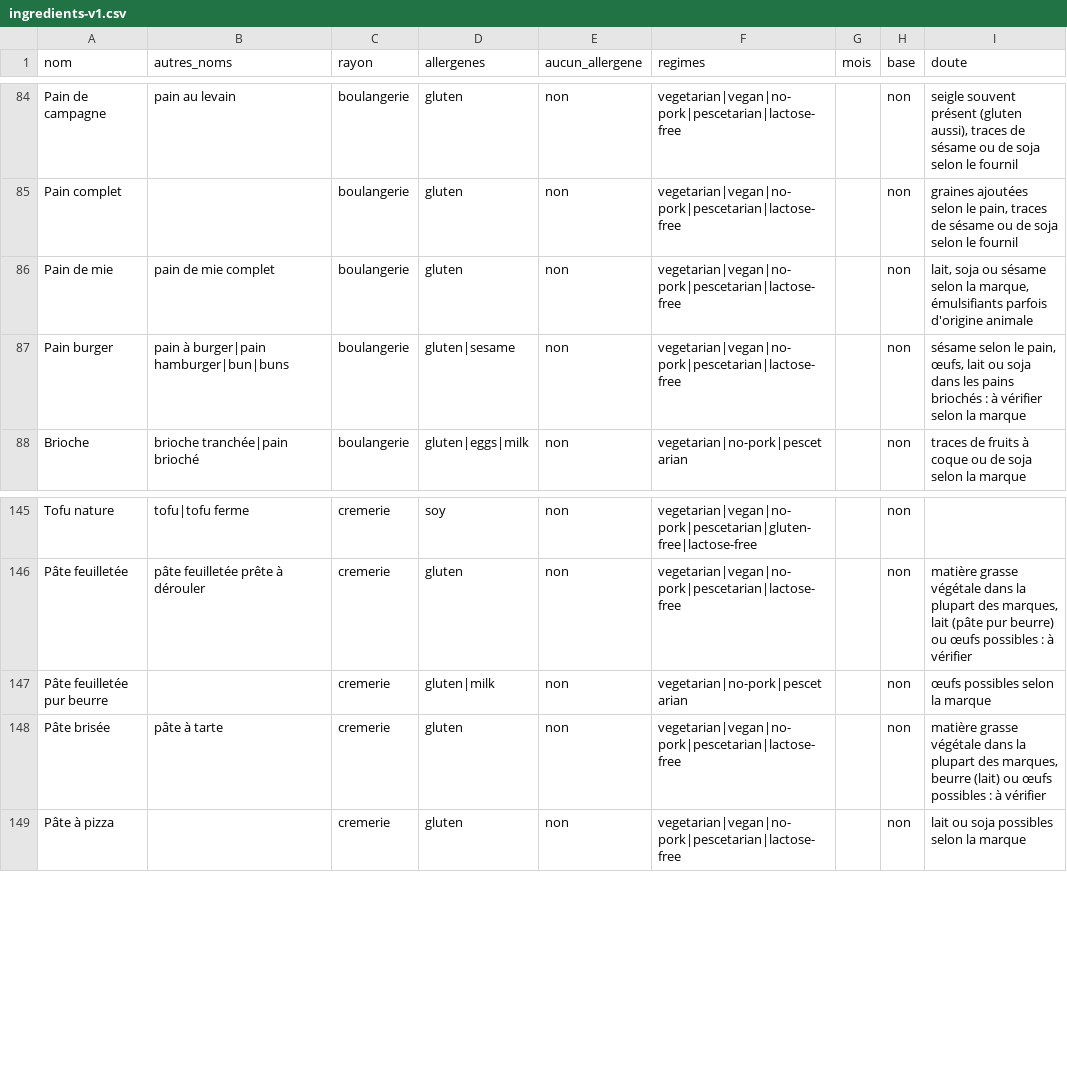
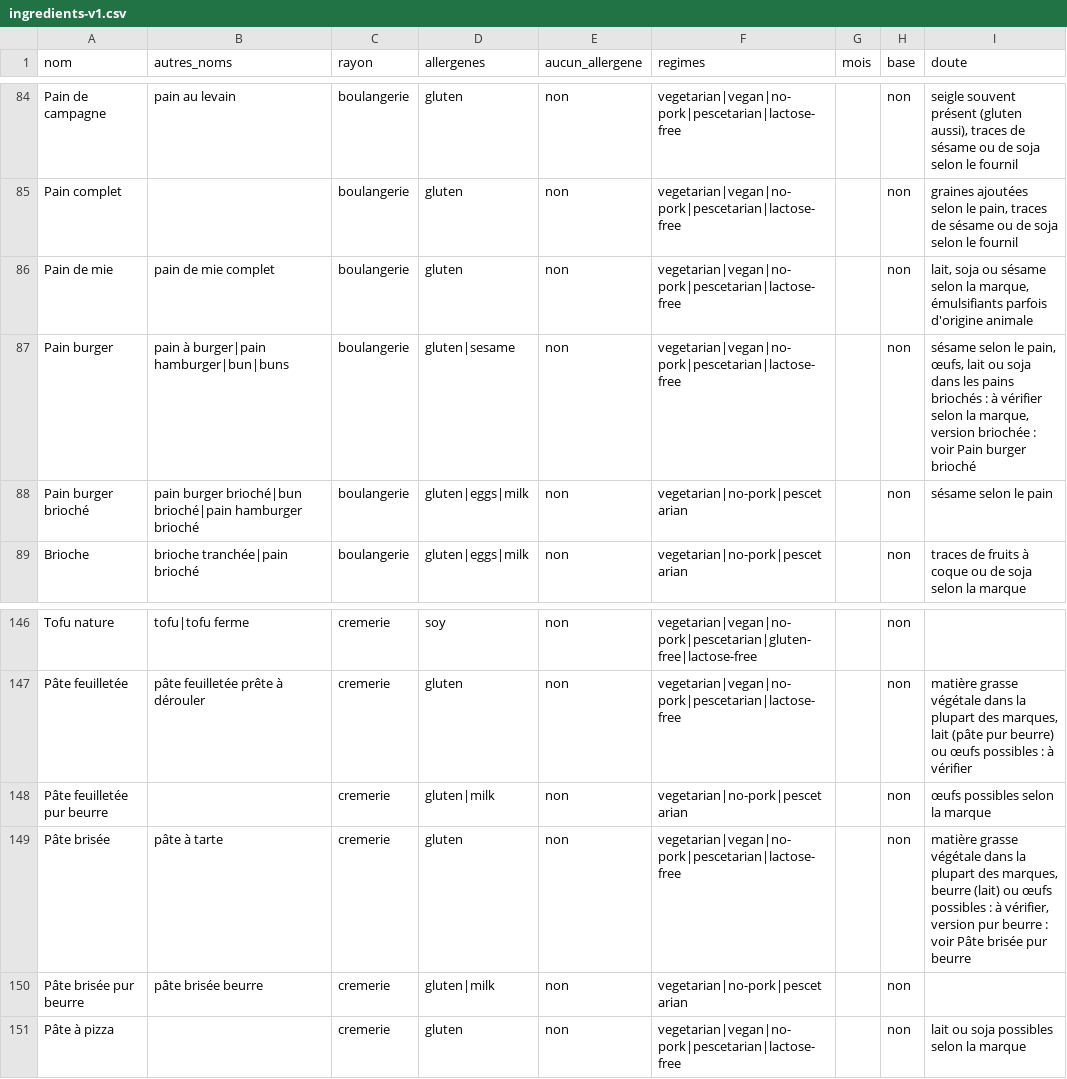
Before and after one commit to LabsFood/LF-BackEnd, a CSV file: apps/prisma/data/ingredients-v1.csv, drawn as a sheet; only a part is shown, gaps mark what is left out.

```diff
--- a/apps/prisma/data/ingredients-v1.csv
+++ b/apps/prisma/data/ingredients-v1.csv
@@ -86,3 +86,4 @@ Pain complet;;boulangerie;gluten;non;vegetarian|vegan|no-pork|pescetarian|lactos
 Pain de mie;pain de mie complet;boulangerie;gluten;non;vegetarian|vegan|no-pork|pescetarian|lactose-free;;non;lait, soja ou sésame selon la marque, émulsifiants parfois d'origine animale
-Pain burger;pain à burger|pain hamburger|bun|buns;boulangerie;gluten|sesame;non;vegetarian|vegan|no-pork|pescetarian|lactose-free;;non;sésame selon le pain, œufs, lait ou soja dans les pains briochés : à vérifier selon la marque
+Pain burger;pain à burger|pain hamburger|bun|buns;boulangerie;gluten|sesame;non;vegetarian|vegan|no-pork|pescetarian|lactose-free;;non;sésame selon le pain, œufs, lait ou soja dans les pains briochés : à vérifier selon la marque, version briochée : voir Pain burger brioché
+Pain burger brioché;pain burger brioché|bun brioché|pain hamburger brioché;boulangerie;gluten|eggs|milk;non;vegetarian|no-pork|pescetarian;;non;sésame selon le pain
 Brioche;brioche tranchée|pain brioché;boulangerie;gluten|eggs|milk;non;vegetarian|no-pork|pescetarian;;non;traces de fruits à coque ou de soja selon la marque
@@ -147,3 +148,4 @@ Pâte feuilletée;pâte feuilletée prête à dérouler;cremerie;gluten;non;vege
 Pâte feuilletée pur beurre;;cremerie;gluten|milk;non;vegetarian|no-pork|pescetarian;;non;œufs possibles selon la marque
-Pâte brisée;pâte à tarte;cremerie;gluten;non;vegetarian|vegan|no-pork|pescetarian|lactose-free;;non;matière grasse végétale dans la plupart des marques, beurre (lait) ou œufs possibles : à vérifier
+Pâte brisée;pâte à tarte;cremerie;gluten;non;vegetarian|vegan|no-pork|pescetarian|lactose-free;;non;matière grasse végétale dans la plupart des marques, beurre (lait) ou œufs possibles : à vérifier, version pur beurre : voir Pâte brisée pur beurre
+Pâte brisée pur beurre;pâte brisée beurre;cremerie;gluten|milk;non;vegetarian|no-pork|pescetarian;;non;
 Pâte à pizza;;cremerie;gluten;non;vegetarian|vegan|no-pork|pescetarian|lactose-free;;non;lait ou soja possibles selon la marque
```
